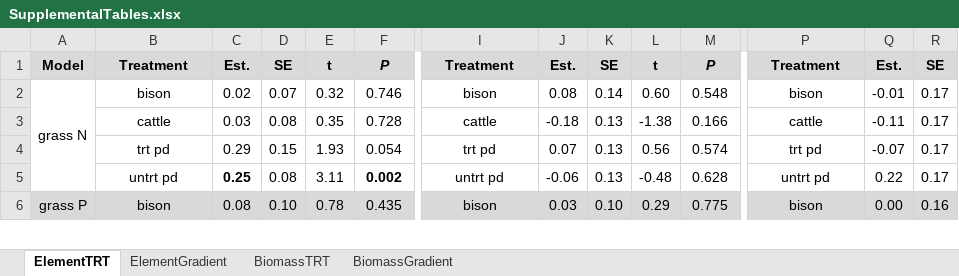
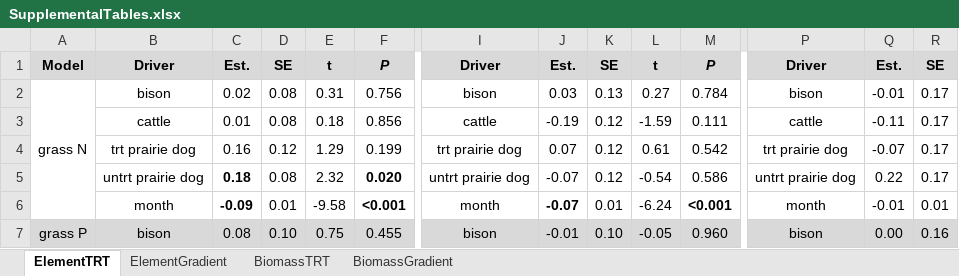
Before and after one commit to Ewelti/AppraisingGrazing, an Excel workbook: outputs/SupplementalTables.xlsx, sheet ElementTRT, drawn as a sheet; only a part is shown, gaps mark what is left out; values as stored, in another font and other column widths than the file's, no borders; removed rows and columns are numbered as before the commit, all else as after; rows hold the shown columns only; the diff covers the shown part only; the diff names each change by its address in the sheet, - before the commit and + after, or states it on an @@ line.

Commit message:
adding month (H3) to all models and creating figure of sampling sites

```diff
--- a/outputs/SupplementalTables.xlsx (sheet ElementTRT)
+++ b/outputs/SupplementalTables.xlsx (sheet ElementTRT)
-B1: Treatment
+B1: Driver
-I1: Treatment
+I1: Driver
-P1: Treatment
+P1: Driver
-D2: 0.07
+D2: 0.08
-E2: 0.32
+E2: 0.31
-F2: 0.746
+F2: 0.756
-J2: 0.08
+J2: 0.03
-K2: 0.14
+K2: 0.13
-L2: 0.60
+L2: 0.27
-M2: 0.548
+M2: 0.784
-C3: 0.03
+C3: 0.01
-E3: 0.35
+E3: 0.18
-F3: 0.728
+F3: 0.856
-J3: -0.18
+J3: -0.19
-K3: 0.13
+K3: 0.12
-L3: -1.38
+L3: -1.59
-M3: 0.166
+M3: 0.111
-row 4:  | trt pd | 0.29 | 0.15 | 1.93 | 0.054 | trt pd | 0.07 | 0.13 | 0.56 | 0.574 | trt pd | -0.07 | 0.17
-row 5:  | untrt pd | 0.25 | 0.08 | 3.11 | 0.002 | untrt pd | -0.06 | 0.13 | -0.48 | 0.628 | untrt pd | 0.22 | 0.17
+row 4:  | trt prairie dog | 0.16 | 0.12 | 1.29 | 0.199 | trt prairie dog | 0.07 | 0.12 | 0.61 | 0.542 | trt prairie dog | -0.07 | 0.17
+row 5:  | untrt prairie dog | 0.18 | 0.08 | 2.32 | 0.020 | untrt prairie dog | -0.07 | 0.12 | -0.54 | 0.586 | untrt prairie dog | 0.22 | 0.17
+row 6:  | month | -0.09 | 0.01 | -9.58 | <0.001 | month | -0.07 | 0.01 | -6.24 | <0.001 | month | -0.01 | 0.01
-E7: 0.78
+E7: 0.75
-F7: 0.435
+F7: 0.455
-J7: 0.03
+J7: -0.01
-L7: 0.29
+L7: -0.05
-M7: 0.775
+M7: 0.960
```
Also changed, not shown: 11 added rows, 6 removed rows, 82 edited cells and cell formats elsewhere in this sheet, sheet ElementGradient, sheet BiomassGradient, sheet BiomassTRT, 10 other files.
